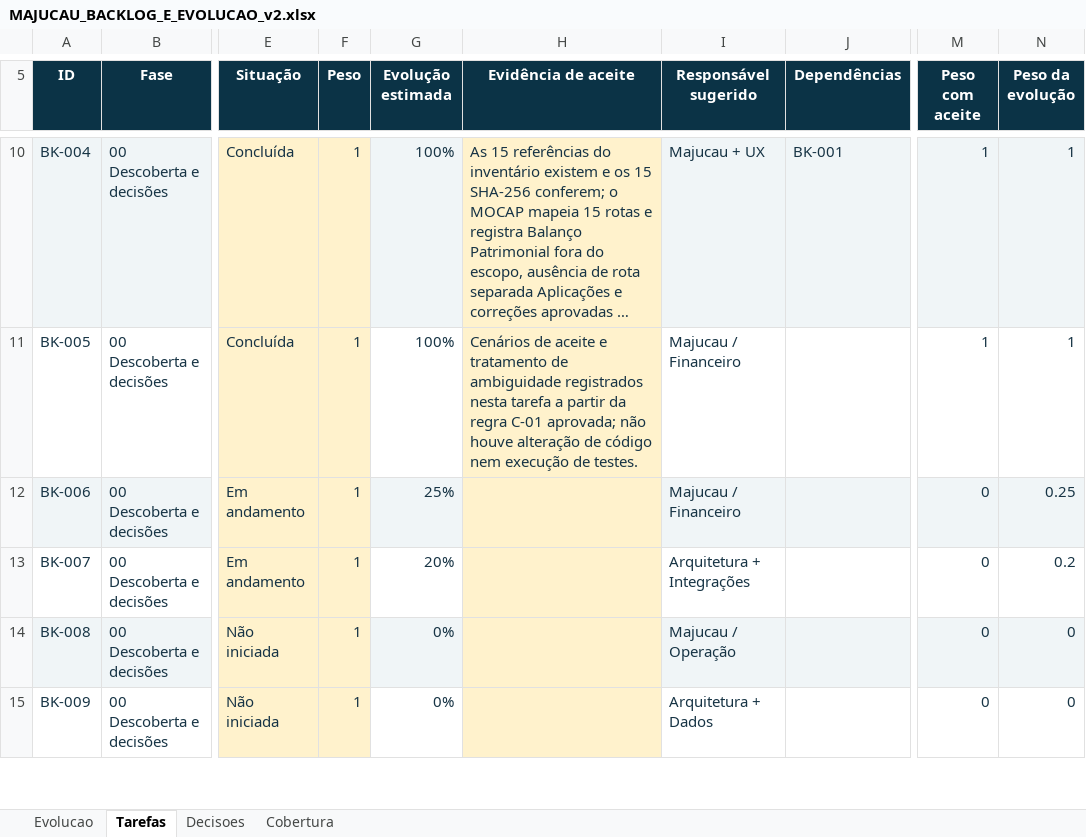
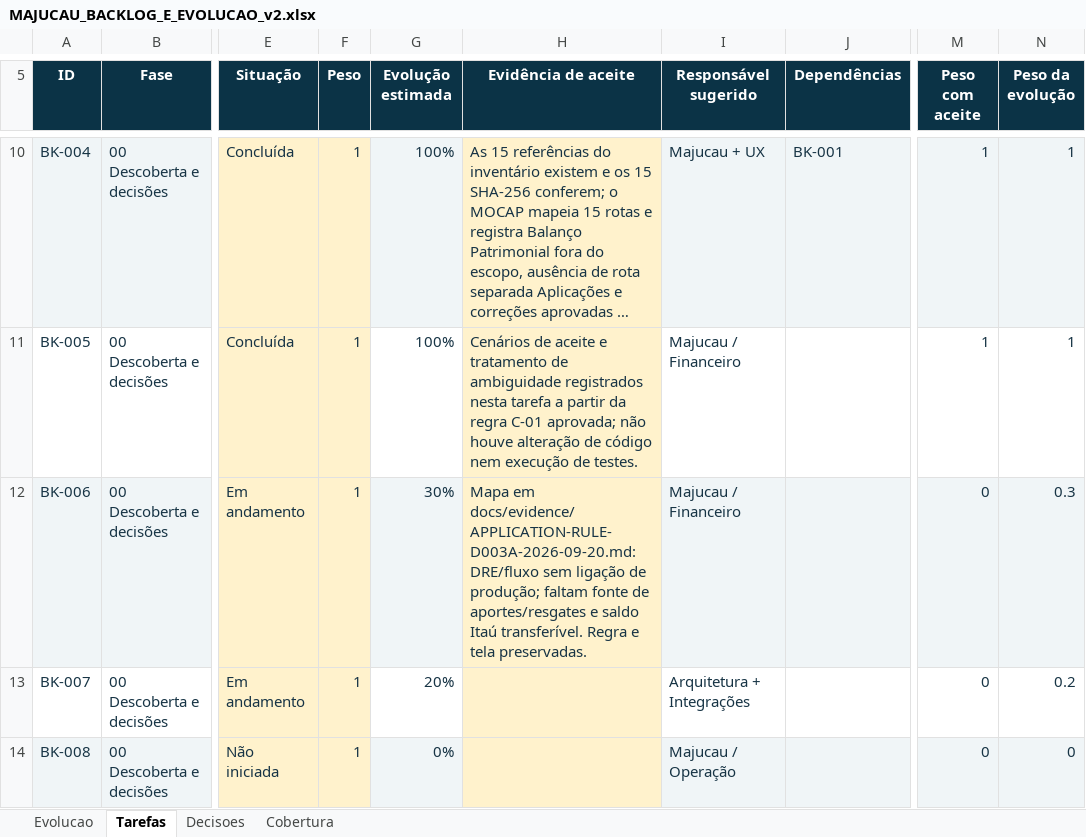
Before and after one commit to guilhermejacyzin/majucau, an Excel workbook: docs/planejamento/outputs/MAJUCAU_BACKLOG_E_EVOLUCAO_v2.xlsx, sheet Tarefas, drawn as a sheet; only a part is shown, gaps mark what is left out; the shorter side is filled out with more unchanged rows; long unchanged cells end in …; values as stored, in another font and other column widths than the file's, no borders; conditional formats and table styles not drawn; the diff names each change by its address in the sheet, - before the commit and + after, or states it on an @@ line.

```diff
--- a/docs/planejamento/outputs/MAJUCAU_BACKLOG_E_EVOLUCAO_v2.xlsx (sheet Tarefas)
+++ b/docs/planejamento/outputs/MAJUCAU_BACKLOG_E_EVOLUCAO_v2.xlsx (sheet Tarefas)
-G12 (Evolução estimada): 25%
+G12 (Evolução estimada): 30%
-H12 (Evidência de aceite): (empty)
+H12 (Evidência de aceite): Mapa em docs/evidence/APPLICATION-RULE-D003A-2026-09-20.md: DRE/fluxo sem ligação de produção; faltam fonte de aportes/resgates e saldo Itaú transferível. Regra e tela preservadas.
-N12 (Peso da evolução): 0.25
+N12 (Peso da evolução): 0.3
```
Also changed, not shown: 10 other files.
